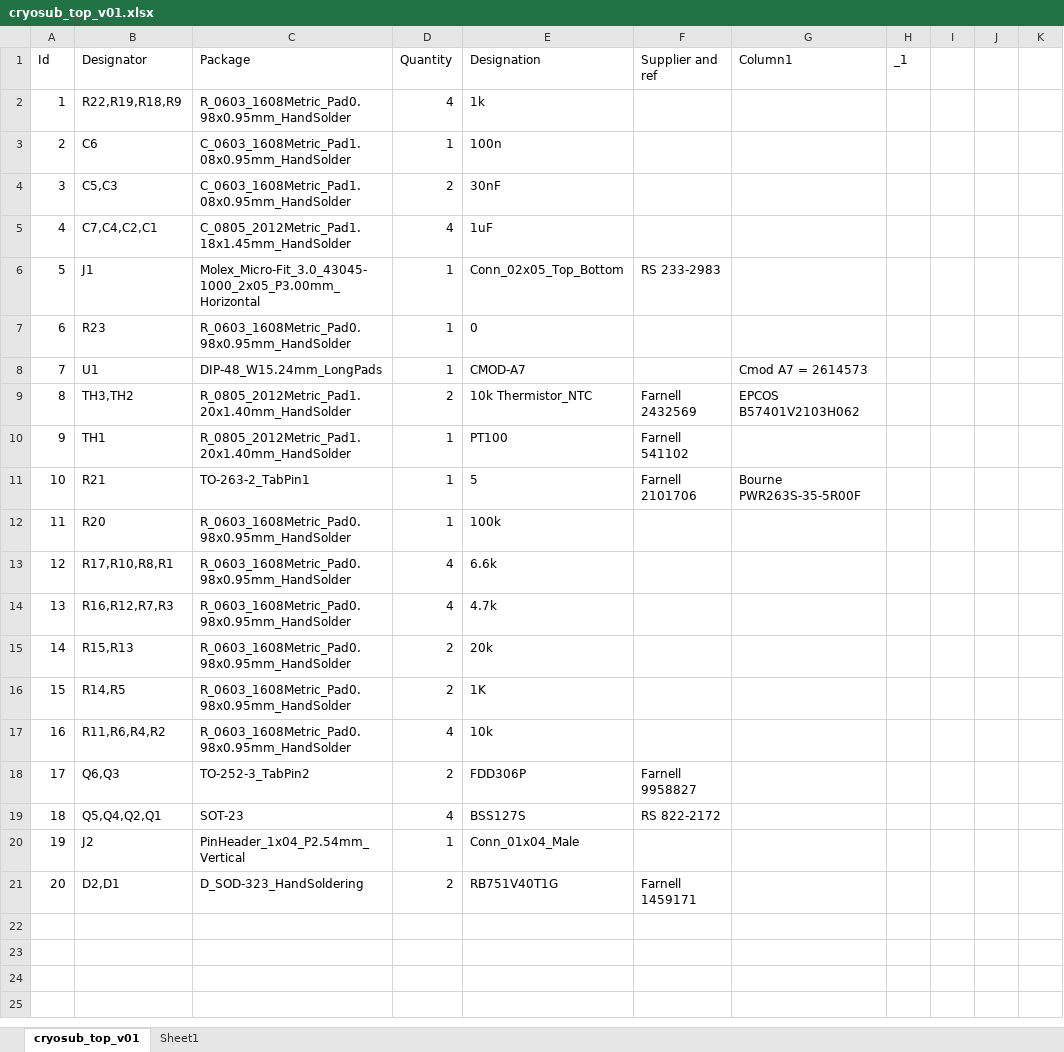
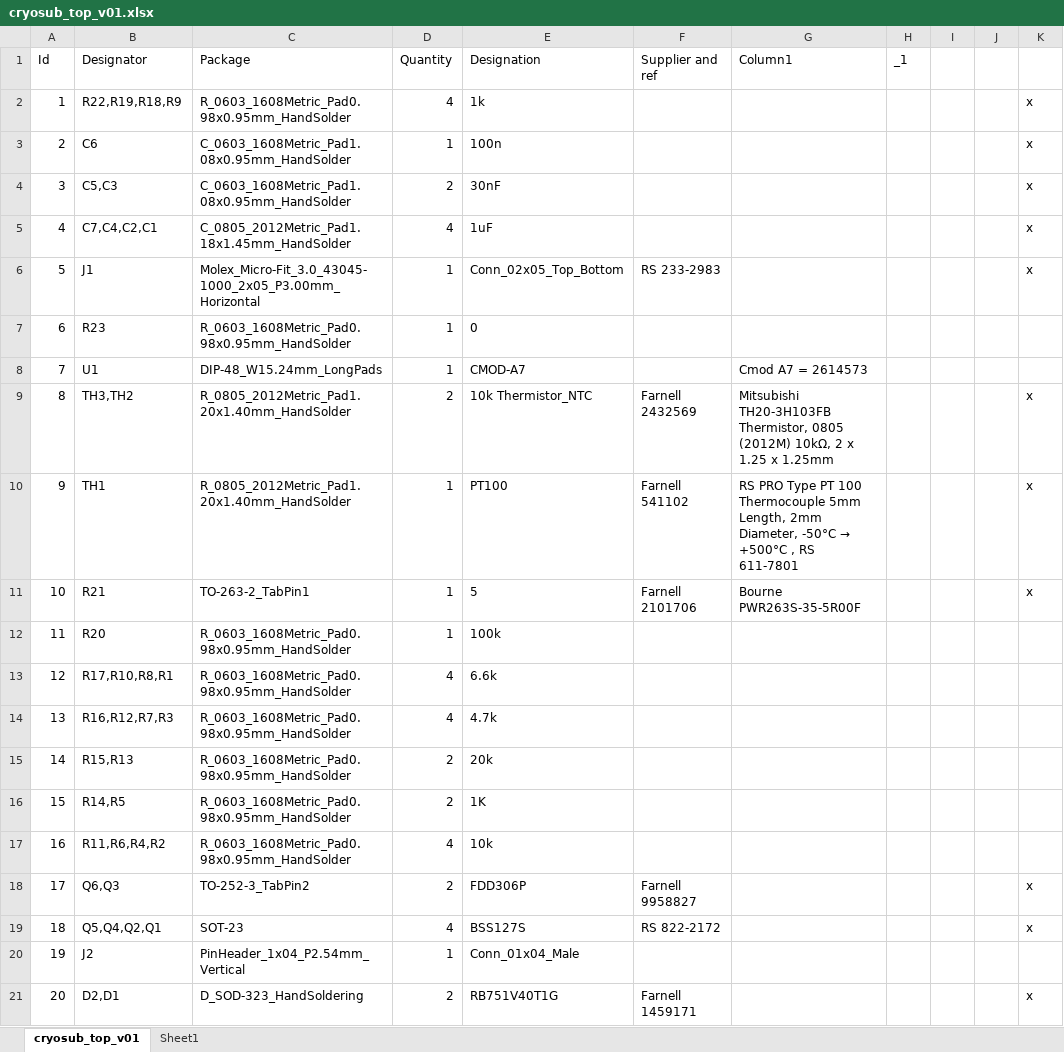
Before and after one commit to uob-hep-cad/cryosub, an Excel workbook: hardware/uob-hep-pc068a-cryosub/cryosub_top_v01/cryosub_top_v01.xlsx, sheet cryosub_top_v01, drawn as a sheet; values as stored, in another font and other column widths than the file's, no borders; table styles not drawn; the diff names each change by its address in the sheet, - before the commit and + after, or states it on an @@ line.

Commit message:
Adding production cryosub PCB information

```diff
--- a/hardware/uob-hep-pc068a-cryosub/cryosub_top_v01/cryosub_top_v01.xlsx (sheet cryosub_top_v01)
+++ b/hardware/uob-hep-pc068a-cryosub/cryosub_top_v01/cryosub_top_v01.xlsx (sheet cryosub_top_v01)
-K2:K6: (empty)
+K2:K6: x
-G9 (Column1): EPCOS B57401V2103H062
+G9 (Column1): Mitsubishi TH20-3H103FB Thermistor, 0805 (2012M) 10kΩ, 2 x 1.25 x 1.25mm
-K9:K11: (empty)
+K9:K11: x
@@ G10 (Column1): (empty) → RS PRO Type PT 100 Thermocouple 5mm Length, 2mm Diameter, -50°C → +500°C , RS 611-7801 @@
-K18:K19: (empty)
+K18:K19: x
-K21: (empty)
+K21: x
```
Also changed, not shown: 4 other files.
